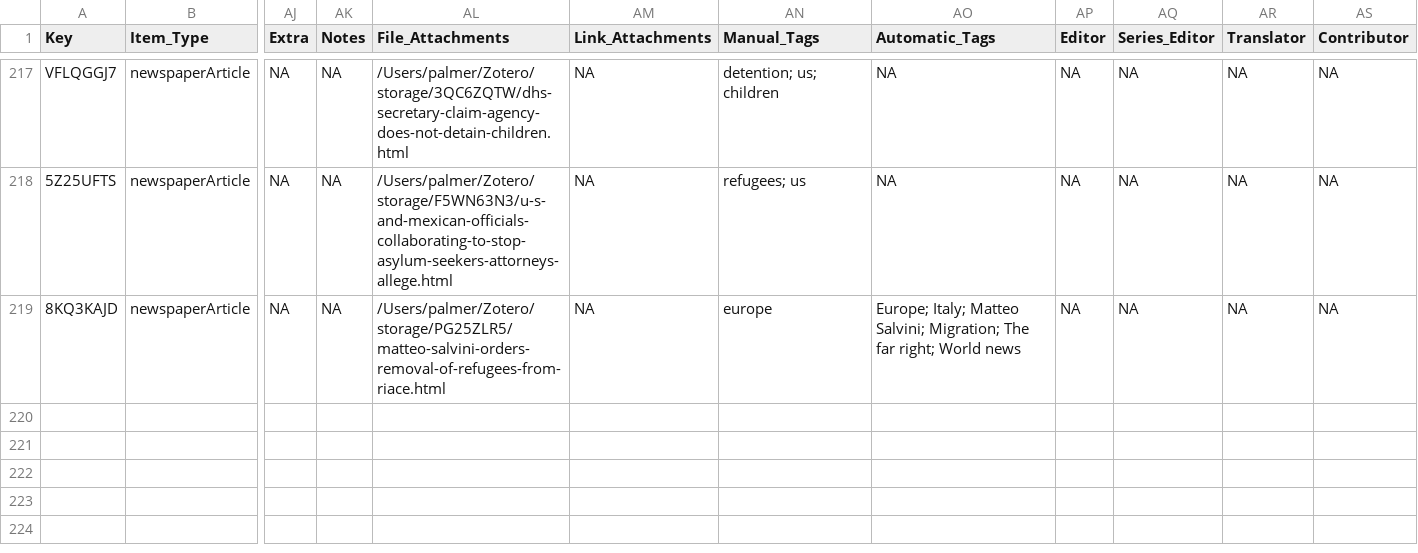
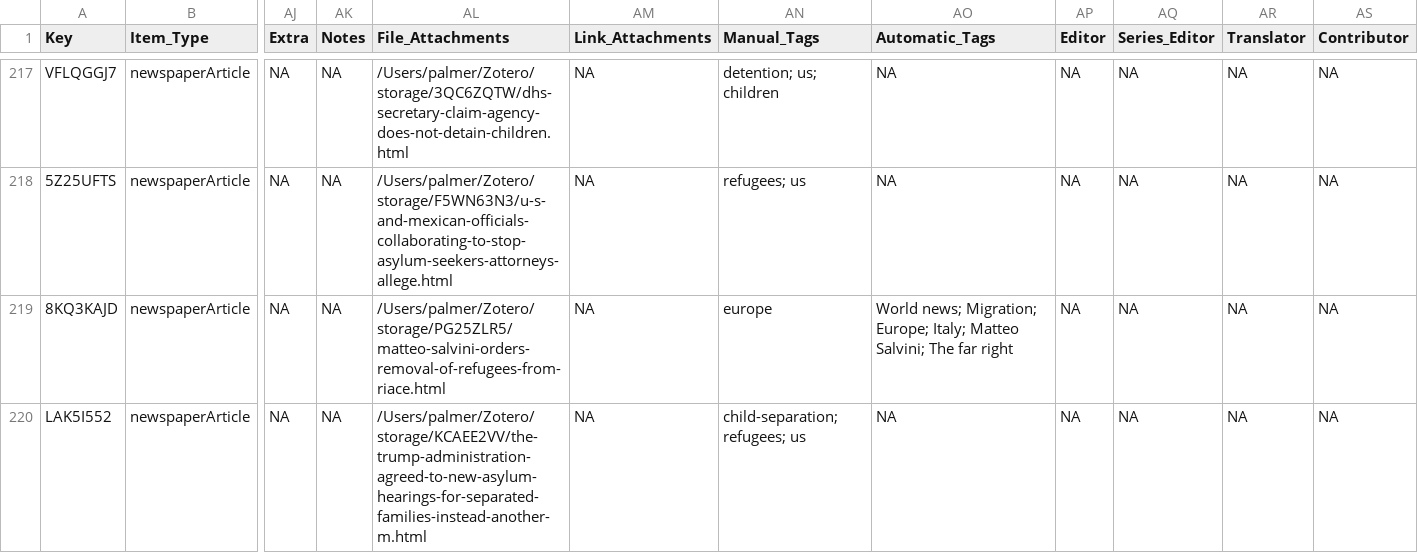
Before and after one commit to waronimmigrants/waronimmigrants.github.io, a CSV file: _data/sources.csv, drawn as a sheet; only a part is shown, gaps mark what is left out; rows hold the shown columns only; the diff names each change by its address in the sheet, - before the commit and + after, or states it on an @@ line.

Commit message:
sources

```diff
--- a/_data/sources.csv
+++ b/_data/sources.csv
-AO219 (Automatic_Tags): Europe; Italy; Matteo Salvini; Migration; The far right; World news
+AO219 (Automatic_Tags): World news; Migration; Europe; Italy; Matteo Salvini; The far right
+row 220: LAK5I552 | newspaperArticle | NA | NA | /Users/palmer/Zotero/storage/KCAEE2VV/the-trump-administration-agreed-to-new-asylum-hearings-for-separated-families-instead-another-m.html | NA | child-separation; refugees; us | NA | NA | NA | NA | NA
```
